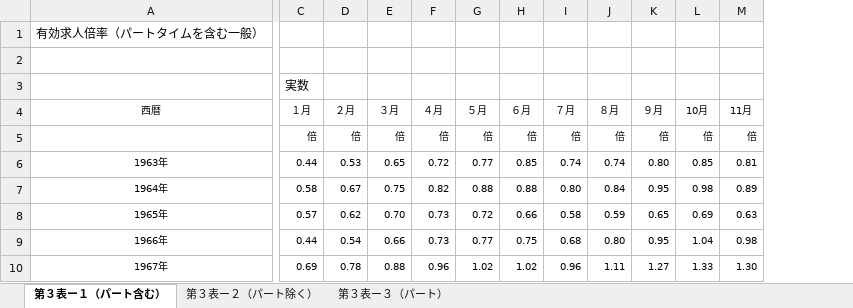
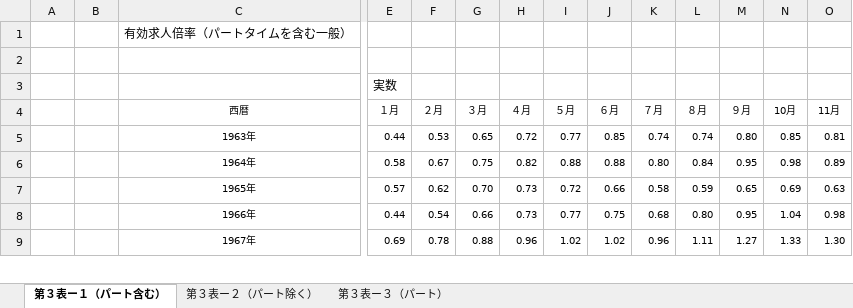
Before and after one commit to niwa-niwa/sample_scrap_1, an Excel workbook: data/第3表.xlsx, sheet 第３表ー１（パート含む）, drawn as a sheet; only a part is shown, gaps mark what is left out; values as stored, in another font and other column widths than the file's, no borders; removed rows and columns are numbered as before the commit, all else as after; rows hold the shown columns only; the diff names each change by its address in the sheet, - before the commit and + after, or states it on an @@ line.

```diff
--- a/data/第3表.xlsx (sheet 第３表ー１（パート含む）)
+++ b/data/第3表.xlsx (sheet 第３表ー１（パート含む）)
+column A, empty
+column B, empty
-row 5:  | 倍 | 倍 | 倍 | 倍 | 倍 | 倍 | 倍 | 倍 | 倍 | 倍 | 倍
```
Also changed, not shown: sheet 第３表ー３（パート）, sheet 第３表ー２（パート除く）, 2 other files.
